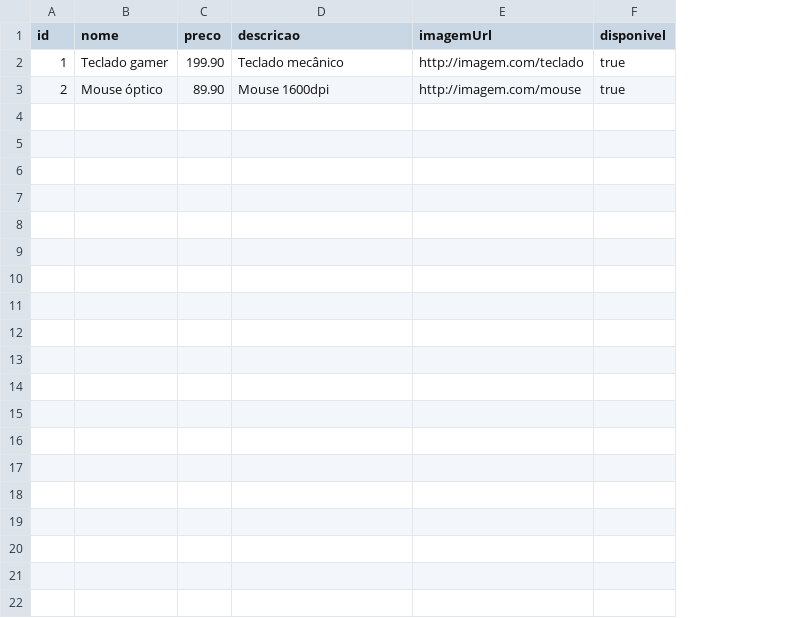
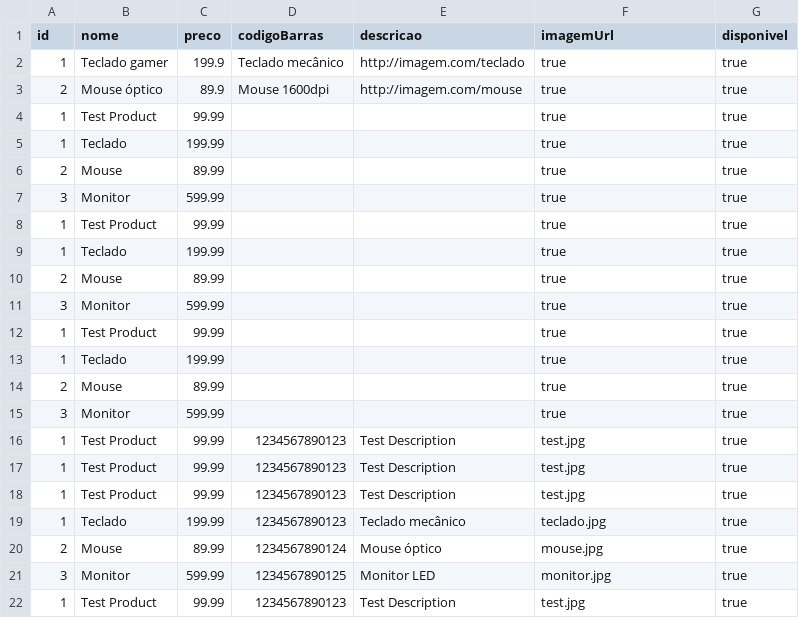
Before and after one commit to MateusRosa26/Projeto-Java-Ecommerce, a CSV file: data/produtos.csv, drawn as a sheet; addresses are those after the commit; the diff names each change by its address in the sheet, - before the commit and + after, or states it on an @@ line.

```diff
--- a/data/produtos.csv
+++ b/data/produtos.csv
+column D (codigoBarras), rows 2-3: Teclado mecânico | Mouse 1600dpi
-C2 (preco): 199.90
+C2 (preco): 199.9
-E2 (descricao): Teclado mecânico
+E2 (descricao): http://imagem.com/teclado
-F2 (imagemUrl): http://imagem.com/teclado
+F2 (imagemUrl): true
-C3 (preco): 89.90
+C3 (preco): 89.9
-E3 (descricao): Mouse 1600dpi
+E3 (descricao): http://imagem.com/mouse
-F3 (imagemUrl): http://imagem.com/mouse
+F3 (imagemUrl): true
+row 4: 1 | Test Product | 99.99 |  |  | true | true
+row 5: 1 | Teclado | 199.99 |  |  | true | true
+row 6: 2 | Mouse | 89.99 |  |  | true | true
+row 7: 3 | Monitor | 599.99 |  |  | true | true
+row 8: 1 | Test Product | 99.99 |  |  | true | true
+row 9: 1 | Teclado | 199.99 |  |  | true | true
+row 10: 2 | Mouse | 89.99 |  |  | true | true
+row 11: 3 | Monitor | 599.99 |  |  | true | true
+row 12: 1 | Test Product | 99.99 |  |  | true | true
+row 13: 1 | Teclado | 199.99 |  |  | true | true
+row 14: 2 | Mouse | 89.99 |  |  | true | true
+row 15: 3 | Monitor | 599.99 |  |  | true | true
+row 16: 1 | Test Product | 99.99 | 1234567890123 | Test Description | test.jpg | true
+row 17: 1 | Test Product | 99.99 | 1234567890123 | Test Description | test.jpg | true
+row 18: 1 | Test Product | 99.99 | 1234567890123 | Test Description | test.jpg | true
+row 19: 1 | Teclado | 199.99 | 1234567890123 | Teclado mecânico | teclado.jpg | true
+row 20: 2 | Mouse | 89.99 | 1234567890124 | Mouse óptico | mouse.jpg | true
+row 21: 3 | Monitor | 599.99 | 1234567890125 | Monitor LED | monitor.jpg | true
+row 22: 1 | Test Product | 99.99 | 1234567890123 | Test Description | test.jpg | true
```
Also changed, not shown: 43 other files.
